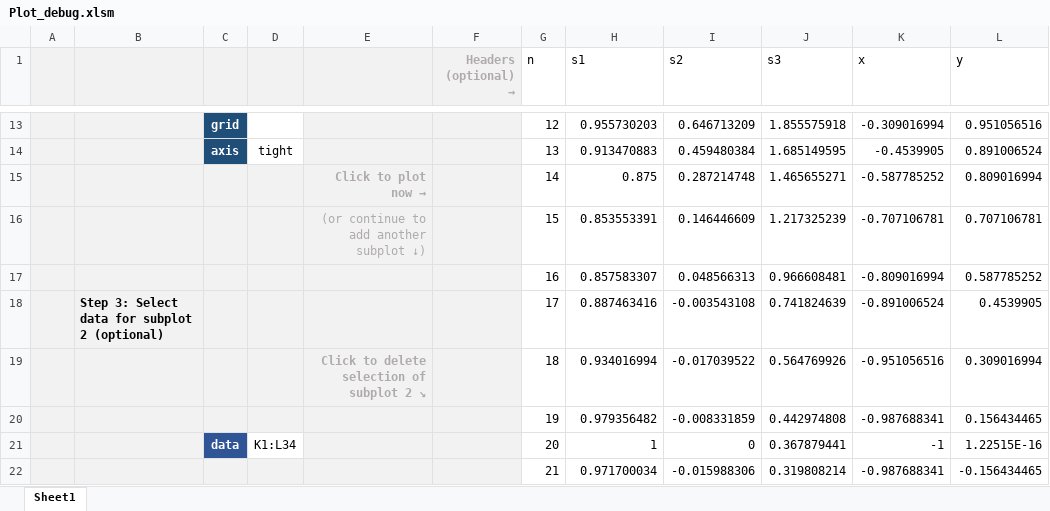
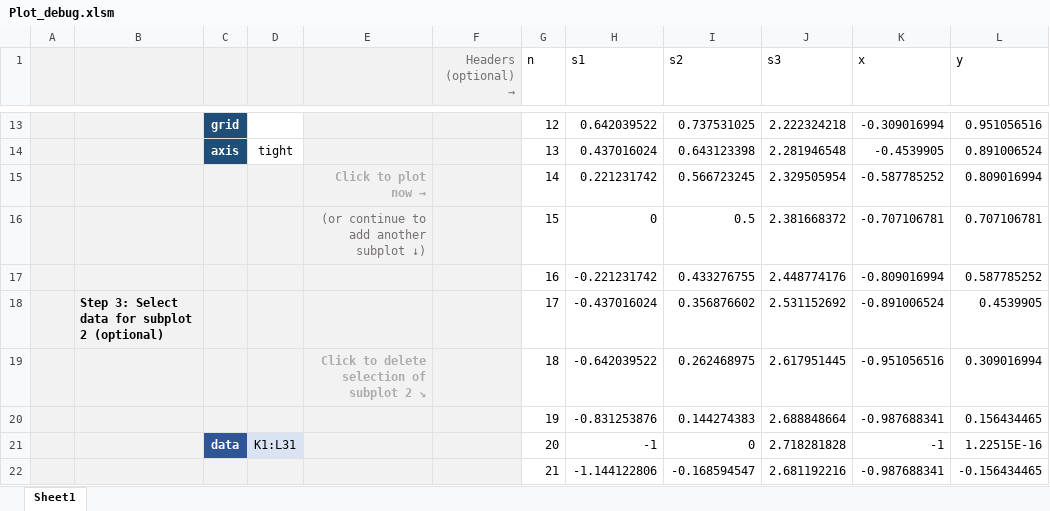
Before and after one commit to MlHsieh/easy-excel-plot, an Excel workbook: xlsm/Plot_debug.xlsm, sheet Sheet1, drawn as a sheet; only a part is shown, gaps mark what is left out; values as stored, in another font and other column widths than the file's, no borders; charts and pictures not drawn; the diff covers the shown part only; the diff names each change by its address in the sheet, - before the commit and + after, or states it on an @@ line.

```diff
--- a/xlsm/Plot_debug.xlsm (sheet Sheet1)
+++ b/xlsm/Plot_debug.xlsm (sheet Sheet1)
@@ F1 bold: on → off, text colour: #AFABAB → #767171 @@
-H13 (s1): 0.955730203
+H13 (s1): 0.642039522
-I13 (s2): 0.646713209
+I13 (s2): 0.737531025
-J13 (s3): 1.855575918
+J13 (s3): 2.222324218
-H14 (s1): 0.913470883
+H14 (s1): 0.437016024
-I14 (s2): 0.459480384
+I14 (s2): 0.643123398
-J14 (s3): 1.685149595
+J14 (s3): 2.281946548
-H15 (s1): 0.875
+H15 (s1): 0.221231742
-I15 (s2): 0.287214748
+I15 (s2): 0.566723245
-J15 (s3): 1.465655271
+J15 (s3): 2.329505954
-E16 text colour: #AFABAB
+E16 text colour: #767171
-H16 (s1): 0.853553391
+H16 (s1): 0
-I16 (s2): 0.146446609
+I16 (s2): 0.5
-J16 (s3): 1.217325239
+J16 (s3): 2.381668372
-H17 (s1): 0.857583307
+H17 (s1): -0.221231742
-I17 (s2): 0.048566313
+I17 (s2): 0.433276755
-J17 (s3): 0.966608481
+J17 (s3): 2.448774176
-H18 (s1): 0.887463416
+H18 (s1): -0.437016024
-I18 (s2): -0.003543108
+I18 (s2): 0.356876602
-J18 (s3): 0.741824639
+J18 (s3): 2.531152692
-H19 (s1): 0.934016994
+H19 (s1): -0.642039522
-I19 (s2): -0.017039522
+I19 (s2): 0.262468975
-J19 (s3): 0.564769926
+J19 (s3): 2.617951445
-H20 (s1): 0.979356482
+H20 (s1): -0.831253876
-I20 (s2): -0.008331859
+I20 (s2): 0.144274383
-J20 (s3): 0.442974808
+J20 (s3): 2.688848664
-D21: K1:L34
+D21: K1:L31
-D21 fill: none
+D21 fill: #DAE3F3
-H21 (s1): 1
+H21 (s1): -1
-J21 (s3): 0.367879441
+J21 (s3): 2.718281828
-H22 (s1): 0.971700034
+H22 (s1): -1.144122806
-I22 (s2): -0.015988306
+I22 (s2): -0.168594547
-J22 (s3): 0.319808214
+J22 (s3): 2.681192216
```
Also changed, not shown: 5 added rows, 5 removed rows, 40 edited cells and cell formats elsewhere in this sheet, formulas that keep their value, charts or pictures, xlsm/Plot.xlsm, 1 other file.
